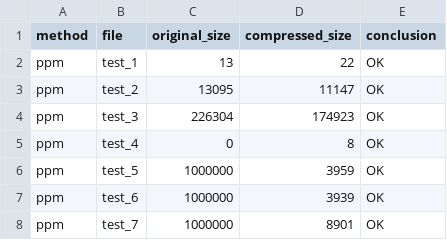
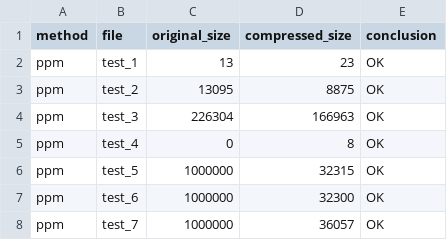
Before and after one commit to Bogachevv/compressor, a CSV file: results.csv, drawn as a sheet.

Commit message:
uint_32 compressed tables

```diff
--- a/results.csv
+++ b/results.csv
@@ -1,8 +1,8 @@
 method;file;original_size;compressed_size;conclusion
-ppm;test_1;13;22;OK
-ppm;test_2;13095;11147;OK
-ppm;test_3;226304;174923;OK
+ppm;test_1;13;23;OK
+ppm;test_2;13095;8875;OK
+ppm;test_3;226304;166963;OK
 ppm;test_4;0;8;OK
-ppm;test_5;1000000;3959;OK
-ppm;test_6;1000000;3939;OK
-ppm;test_7;1000000;8901;OK
+ppm;test_5;1000000;32315;OK
+ppm;test_6;1000000;32300;OK
+ppm;test_7;1000000;36057;OK
```
Also changed, not shown: 3 other files.
